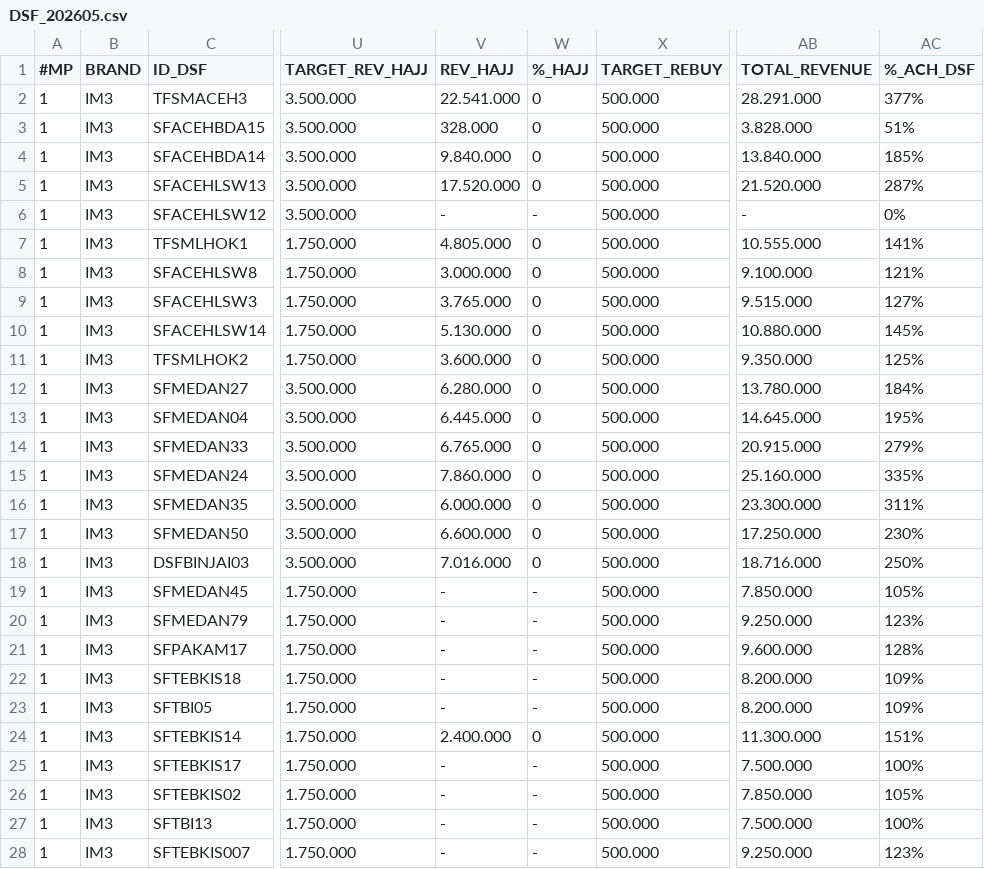
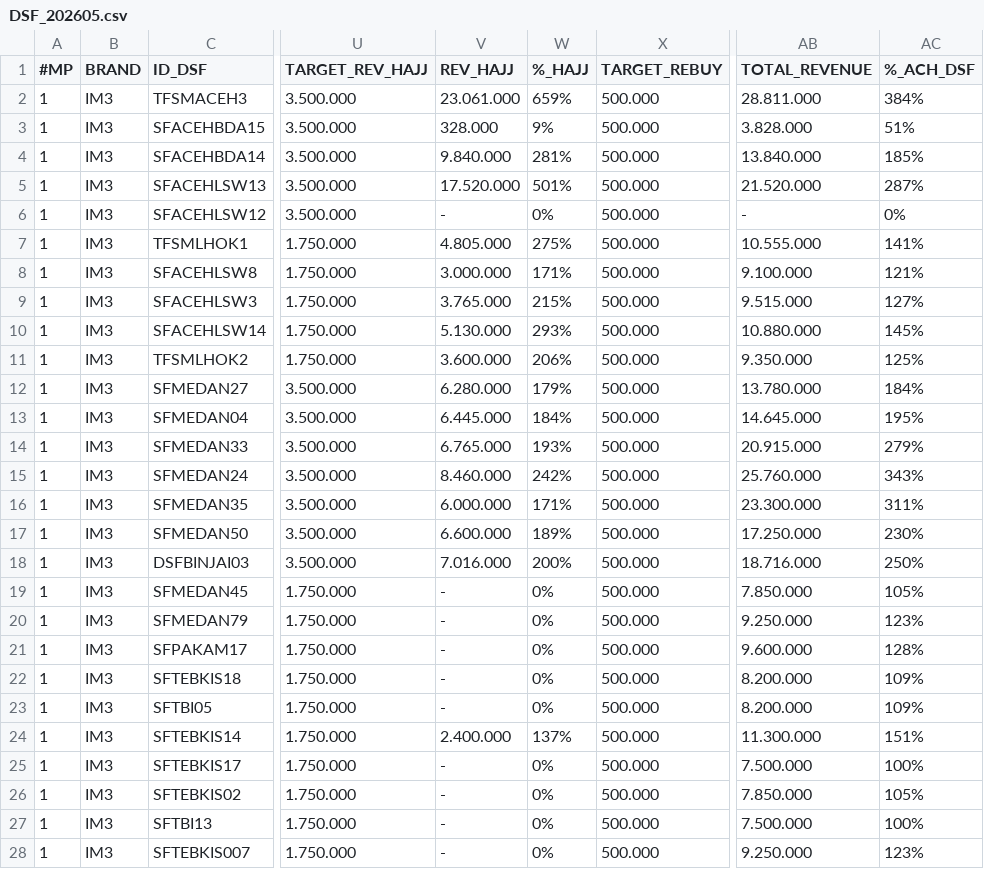
Before and after one commit to hiskiatb/dsf-dashboard, a CSV file: public/DSF_202605.csv, drawn as a sheet; only a part is shown, gaps mark what is left out; the diff covers the shown part only; the diff names each change by its address in the sheet, - before the commit and + after, or states it on an @@ line.

```diff
--- a/public/DSF_202605.csv
+++ b/public/DSF_202605.csv
-V2 (REV_HAJJ): 22.541.000
+V2 (REV_HAJJ): 23.061.000
-W2 (%_HAJJ): 0
+W2 (%_HAJJ): 659%
-AB2 (TOTAL_REVENUE): 28.291.000
+AB2 (TOTAL_REVENUE): 28.811.000
-AC2 (%_ACH_DSF): 377%
+AC2 (%_ACH_DSF): 384%
-W3 (%_HAJJ): 0
+W3 (%_HAJJ): 9%
-W4 (%_HAJJ): 0
+W4 (%_HAJJ): 281%
-W5 (%_HAJJ): 0
+W5 (%_HAJJ): 501%
-W6 (%_HAJJ): -
+W6 (%_HAJJ): 0%
-W7 (%_HAJJ): 0
+W7 (%_HAJJ): 275%
-W8 (%_HAJJ): 0
+W8 (%_HAJJ): 171%
-W9 (%_HAJJ): 0
+W9 (%_HAJJ): 215%
-W10 (%_HAJJ): 0
+W10 (%_HAJJ): 293%
-W11 (%_HAJJ): 0
+W11 (%_HAJJ): 206%
-W12 (%_HAJJ): 0
+W12 (%_HAJJ): 179%
-W13 (%_HAJJ): 0
+W13 (%_HAJJ): 184%
-W14 (%_HAJJ): 0
+W14 (%_HAJJ): 193%
-V15 (REV_HAJJ): 7.860.000
+V15 (REV_HAJJ): 8.460.000
-W15 (%_HAJJ): 0
+W15 (%_HAJJ): 242%
-AB15 (TOTAL_REVENUE): 25.160.000
+AB15 (TOTAL_REVENUE): 25.760.000
-AC15 (%_ACH_DSF): 335%
+AC15 (%_ACH_DSF): 343%
-W16 (%_HAJJ): 0
+W16 (%_HAJJ): 171%
-W17 (%_HAJJ): 0
+W17 (%_HAJJ): 189%
-W18 (%_HAJJ): 0
+W18 (%_HAJJ): 200%
-W19:W23 (%_HAJJ): -
+W19:W23 (%_HAJJ): 0%
-W24 (%_HAJJ): 0
+W24 (%_HAJJ): 137%
-W25:W28 (%_HAJJ): -
+W25:W28 (%_HAJJ): 0%
```
Also changed, not shown: 149 edited cells elsewhere in this file, 3 other files.
